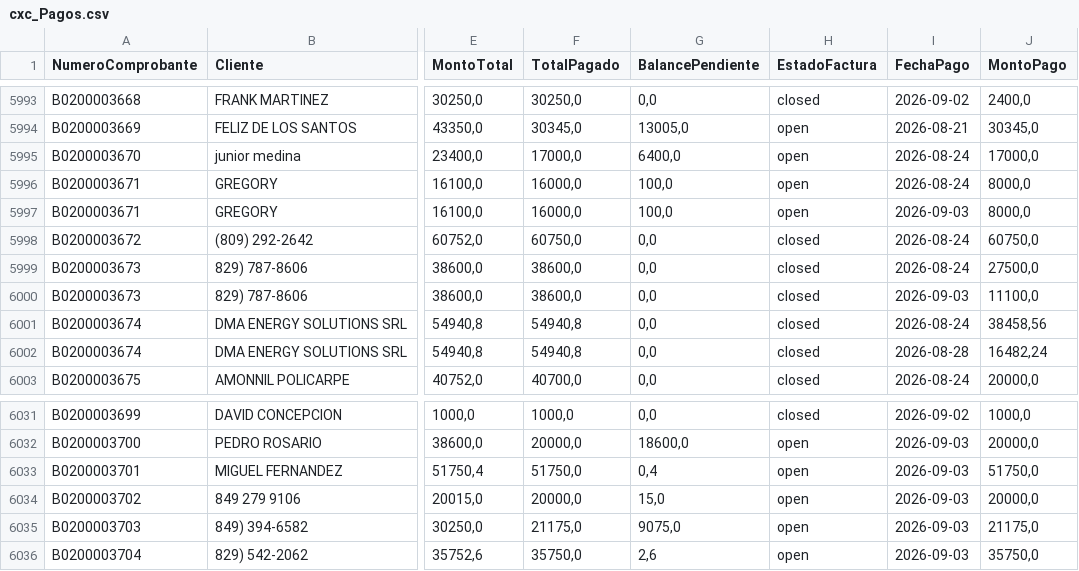
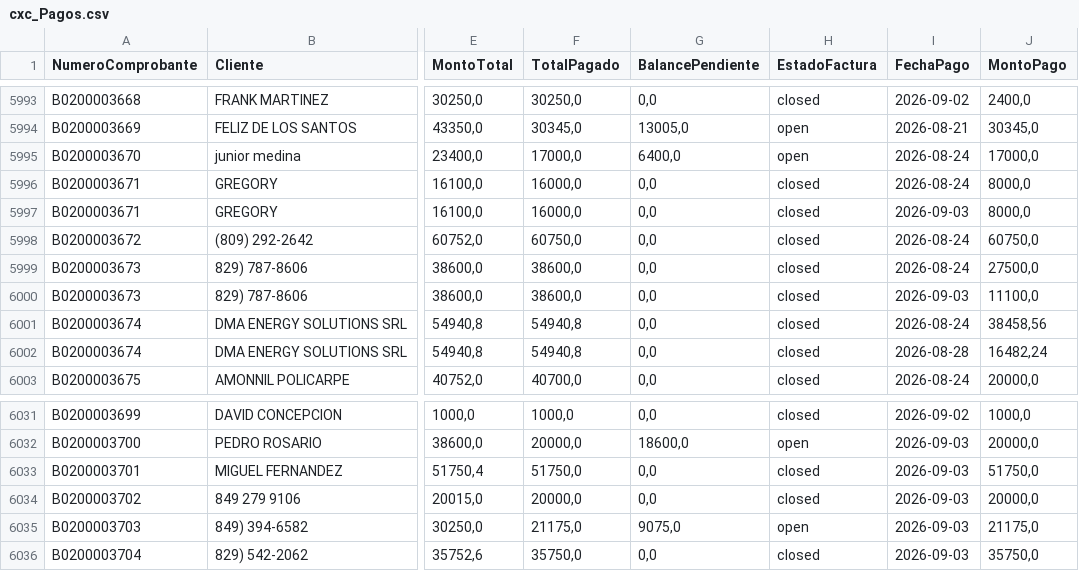
Before and after one commit to Osiris-14/reporte-cxc-alegra, a CSV file: cxc_Pagos.csv, drawn as a sheet; only a part is shown, gaps mark what is left out; the diff names each change by its address in the sheet, - before the commit and + after, or states it on an @@ line.

```diff
--- a/cxc_Pagos.csv
+++ b/cxc_Pagos.csv
-G5996:G5997 (BalancePendiente): 100,0
+G5996:G5997 (BalancePendiente): 0,0
-H5996:H5997 (EstadoFactura): open
+H5996:H5997 (EstadoFactura): closed
-G6033 (BalancePendiente): 0,4
+G6033 (BalancePendiente): 0,0
-H6033:H6034 (EstadoFactura): open
+H6033:H6034 (EstadoFactura): closed
-G6034 (BalancePendiente): 15,0
+G6034 (BalancePendiente): 0,0
-G6036 (BalancePendiente): 2,6
+G6036 (BalancePendiente): 0,0
-H6036 (EstadoFactura): open
+H6036 (EstadoFactura): closed
```
